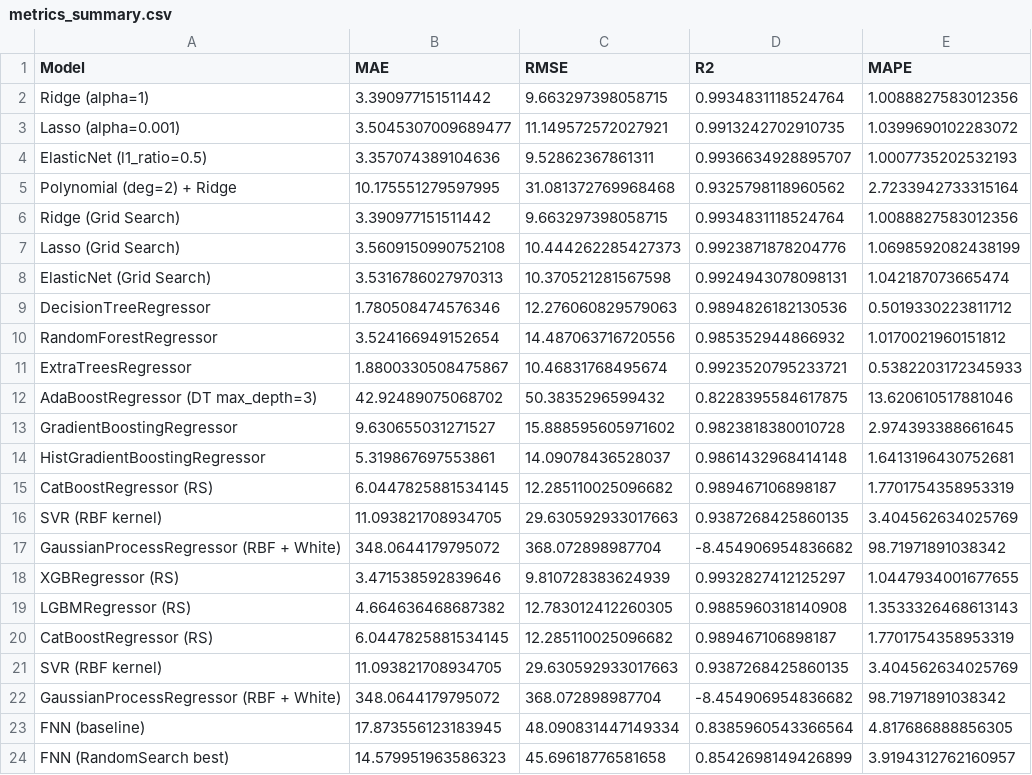
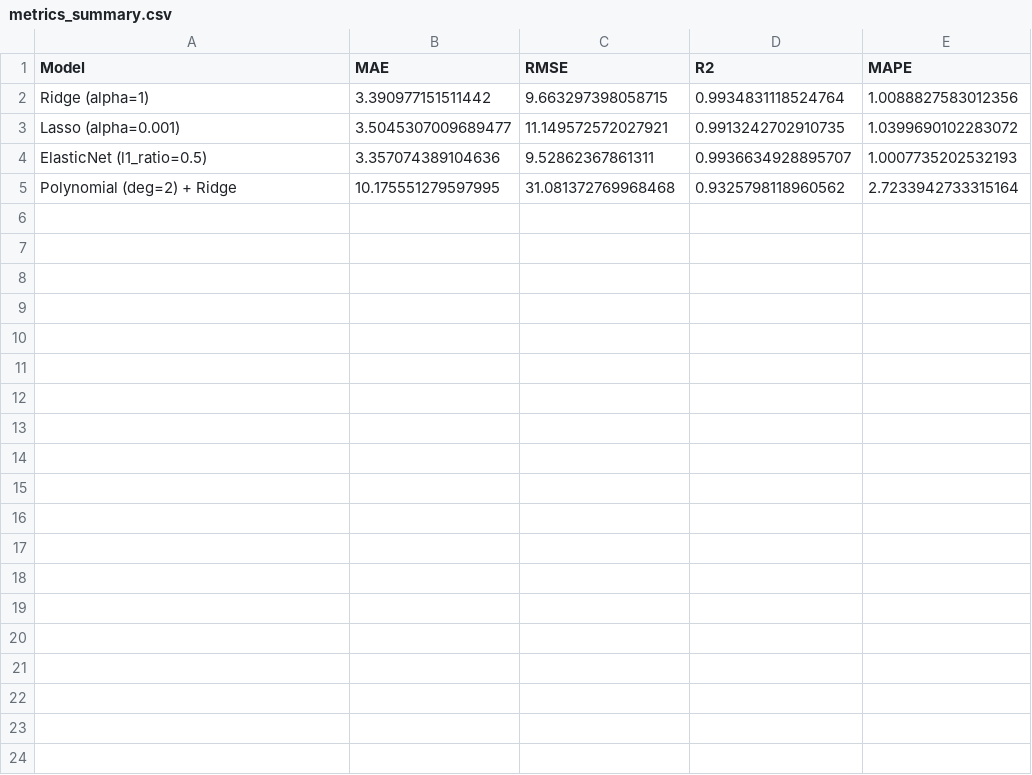
Before and after one commit to Hemang-2004/Predicting-Glass-Transition-Temperature-Its-Dependence-On-Various-Factors-, a CSV file: metrics_summary.csv, drawn as a sheet.

```diff
--- a/metrics_summary.csv
+++ b/metrics_summary.csv
@@ -5,20 +5 @@ ElasticNet (l1_ratio=0.5),3.357074389104636,9.52862367861311,0.9936634928895707,
 Polynomial (deg=2) + Ridge,10.175551279597995,31.081372769968468,0.9325798118960562,2.7233942733315164
-Ridge (Grid Search),3.390977151511442,9.663297398058715,0.9934831118524764,1.0088827583012356
-Lasso (Grid Search),3.5609150990752108,10.444262285427373,0.9923871878204776,1.0698592082438199
-ElasticNet (Grid Search),3.5316786027970313,10.370521281567598,0.9924943078098131,1.042187073665474
-DecisionTreeRegressor,1.780508474576346,12.276060829579063,0.9894826182130536,0.5019330223811712
-RandomForestRegressor,3.524166949152654,14.487063716720556,0.985352944866932,1.0170021960151812
-ExtraTreesRegressor,1.8800330508475867,10.46831768495674,0.9923520795233721,0.5382203172345933
-AdaBoostRegressor (DT max_depth=3),42.92489075068702,50.3835296599432,0.8228395584617875,13.620610517881046
-GradientBoostingRegressor,9.630655031271527,15.888595605971602,0.9823818380010728,2.974393388661645
-HistGradientBoostingRegressor,5.319867697553861,14.09078436528037,0.9861432968414148,1.6413196430752681
-CatBoostRegressor (RS),6.0447825881534145,12.285110025096682,0.989467106898187,1.7701754358953319
-SVR (RBF kernel),11.093821708934705,29.630592933017663,0.9387268425860135,3.404562634025769
-GaussianProcessRegressor (RBF + White),348.0644179795072,368.072898987704,-8.454906954836682,98.71971891038342
-XGBRegressor (RS),3.471538592839646,9.810728383624939,0.9932827412125297,1.0447934001677655
-LGBMRegressor (RS),4.664636468687382,12.783012412260305,0.9885960318140908,1.3533326468613143
-CatBoostRegressor (RS),6.0447825881534145,12.285110025096682,0.989467106898187,1.7701754358953319
-SVR (RBF kernel),11.093821708934705,29.630592933017663,0.9387268425860135,3.404562634025769
-GaussianProcessRegressor (RBF + White),348.0644179795072,368.072898987704,-8.454906954836682,98.71971891038342
-FNN (baseline),17.873556123183945,48.090831447149334,0.8385960543366564,4.817686888856305
-FNN (RandomSearch best),14.579951963586323,45.69618776581658,0.8542698149426899,3.9194312762160957
```
Also changed, not shown: 17 other files.
